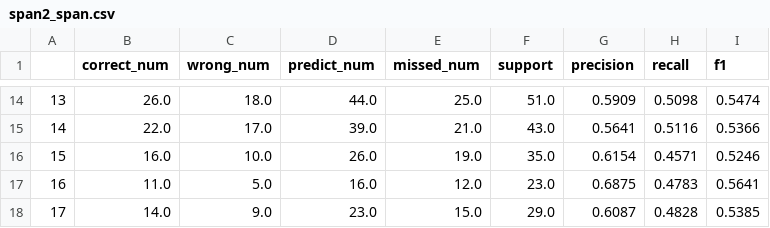
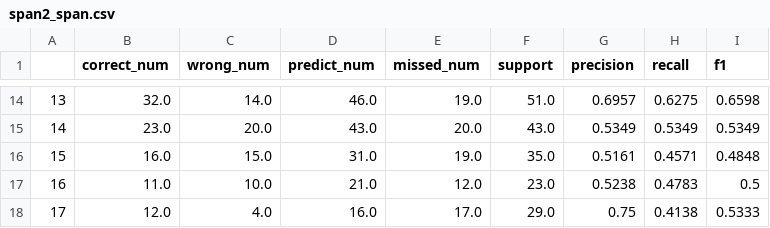
Before and after one commit to CallumTulloch/SpanSRL, a CSV file: Span2/Main/Train/span2_span.csv, drawn as a sheet; only a part is shown, gaps mark what is left out; the diff covers the shown part only.

```diff
--- a/Span2/Main/Train/span2_span.csv
+++ b/Span2/Main/Train/span2_span.csv
@@ -14,5 +14,5 @@
-13,26.0,18.0,44.0,25.0,51.0,0.5909,0.5098,0.5474
-14,22.0,17.0,39.0,21.0,43.0,0.5641,0.5116,0.5366
-15,16.0,10.0,26.0,19.0,35.0,0.6154,0.4571,0.5246
-16,11.0,5.0,16.0,12.0,23.0,0.6875,0.4783,0.5641
-17,14.0,9.0,23.0,15.0,29.0,0.6087,0.4828,0.5385
+13,32.0,14.0,46.0,19.0,51.0,0.6957,0.6275,0.6598
+14,23.0,20.0,43.0,20.0,43.0,0.5349,0.5349,0.5349
+15,16.0,15.0,31.0,19.0,35.0,0.5161,0.4571,0.4848
+16,11.0,10.0,21.0,12.0,23.0,0.5238,0.4783,0.5
+17,12.0,4.0,16.0,17.0,29.0,0.75,0.4138,0.5333
```
Also changed, not shown: 170 edited cells elsewhere in this file, 3 other files.
